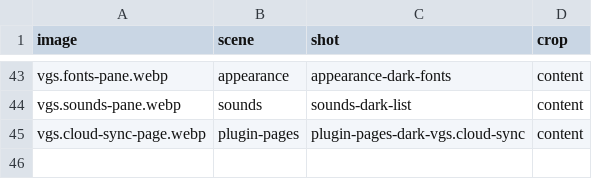
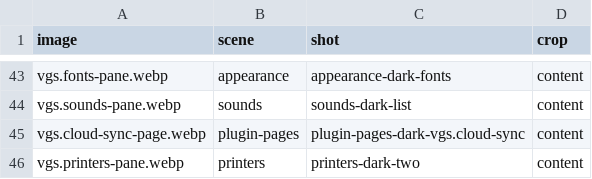
Before and after one commit to samwhelp/vgshell, a TSV file: docs/images/plugins/shots.tsv, drawn as a sheet; only a part is shown, gaps mark what is left out.

```diff
--- a/docs/images/plugins/shots.tsv
+++ b/docs/images/plugins/shots.tsv
@@ -45 +45,2 @@ vgs.sounds-pane.webp	sounds	sounds-dark-list	content
 vgs.cloud-sync-page.webp	plugin-pages	plugin-pages-dark-vgs.cloud-sync	content
+vgs.printers-pane.webp	printers	printers-dark-two	content
```
Also changed, not shown: 33 other files.
